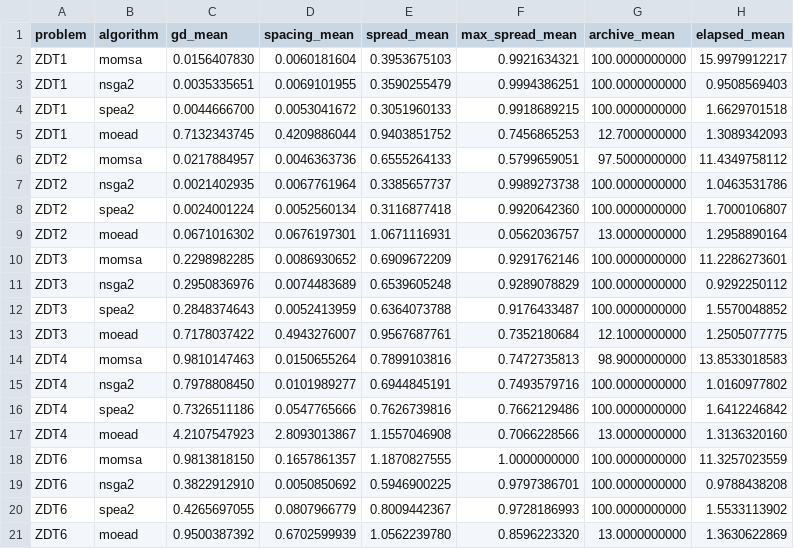
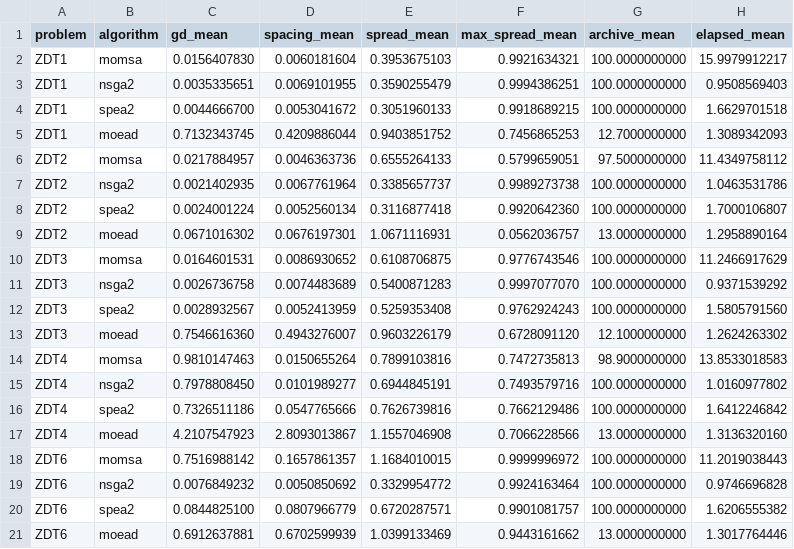
Before and after one commit to VivekChoudhary15/Multi-Objective-MothSwarmAlgo, a CSV file: outputs/summary_metrics.csv, drawn as a sheet; only a part is shown; the diff covers the shown part only.

```diff
--- a/outputs/summary_metrics.csv
+++ b/outputs/summary_metrics.csv
@@ -9,6 +9,6 @@ ZDT2,spea2,0.0024001224,0.0052560134,0.3116877418,0.9920642360,100.0000000000,1.
 ZDT2,moead,0.0671016302,0.0676197301,1.0671116931,0.0562036757,13.0000000000,1.2958890164
-ZDT3,momsa,0.2298982285,0.0086930652,0.6909672209,0.9291762146,100.0000000000,11.2286273601
-ZDT3,nsga2,0.2950836976,0.0074483689,0.6539605248,0.9289078829,100.0000000000,0.9292250112
-ZDT3,spea2,0.2848374643,0.0052413959,0.6364073788,0.9176433487,100.0000000000,1.5570048852
-ZDT3,moead,0.7178037422,0.4943276007,0.9567687761,0.7352180684,12.1000000000,1.2505077775
+ZDT3,momsa,0.0164601531,0.0086930652,0.6108706875,0.9776743546,100.0000000000,11.2466917629
+ZDT3,nsga2,0.0026736758,0.0074483689,0.5400871283,0.9997077070,100.0000000000,0.9371539292
+ZDT3,spea2,0.0028932567,0.0052413959,0.5259353408,0.9762924243,100.0000000000,1.5805791560
+ZDT3,moead,0.7546616360,0.4943276007,0.9603226179,0.6728091120,12.1000000000,1.2624263302
 ZDT4,momsa,0.9810147463,0.0150655264,0.7899103816,0.7472735813,98.9000000000,13.8533018583
@@ -17,5 +17,5 @@ ZDT4,spea2,0.7326511186,0.0547765666,0.7626739816,0.7662129486,100.0000000000,1.
 ZDT4,moead,4.2107547923,2.8093013867,1.1557046908,0.7066228566,13.0000000000,1.3136320160
-ZDT6,momsa,0.9813818150,0.1657861357,1.1870827555,1.0000000000,100.0000000000,11.3257023559
-ZDT6,nsga2,0.3822912910,0.0050850692,0.5946900225,0.9797386701,100.0000000000,0.9788438208
-ZDT6,spea2,0.4265697055,0.0807966779,0.8009442367,0.9728186993,100.0000000000,1.5533113902
-ZDT6,moead,0.9500387392,0.6702599939,1.0562239780,0.8596223320,13.0000000000,1.3630622869
+ZDT6,momsa,0.7516988142,0.1657861357,1.1684010015,0.9999996972,100.0000000000,11.2019038443
+ZDT6,nsga2,0.0076849232,0.0050850692,0.3329954772,0.9924163464,100.0000000000,0.9746696828
+ZDT6,spea2,0.0844825100,0.0807966779,0.6720287571,0.9901081757,100.0000000000,1.6206555382
+ZDT6,moead,0.6912637881,0.6702599939,1.0399133469,0.9443161662,13.0000000000,1.3017764446
```
Also changed, not shown: 4 edited cells elsewhere in this file, 7 other files.
